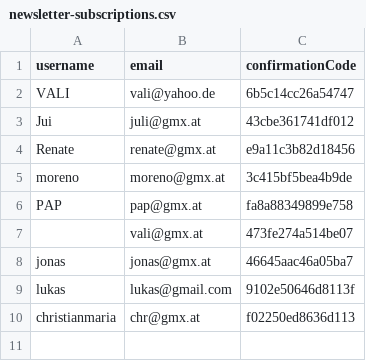
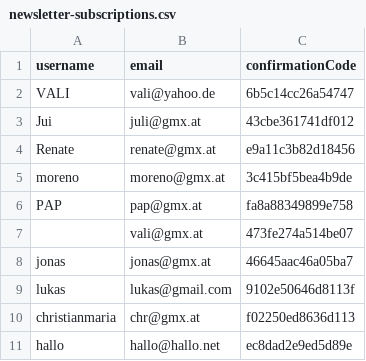
Before and after one commit to vlntnaBndktr/Newsletter-Subscription, a CSV file: data/newsletter-subscriptions.csv, drawn as a sheet; the diff names each change by its address in the sheet, - before the commit and + after, or states it on an @@ line.

Commit message:
csv

```diff
--- a/data/newsletter-subscriptions.csv
+++ b/data/newsletter-subscriptions.csv
+row 11: hallo | hallo@hallo.net | ec8dad2e9ed5d89e
```
